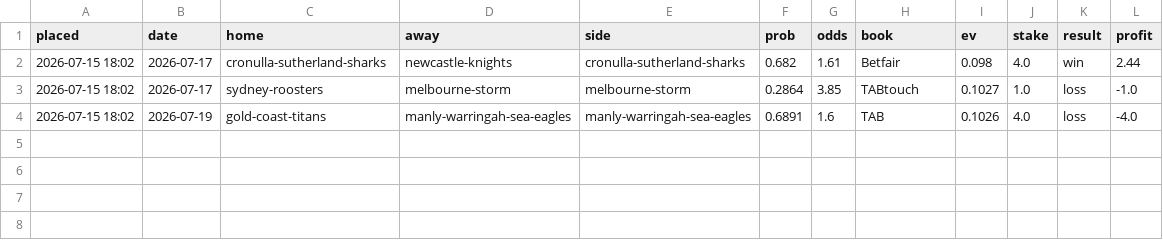
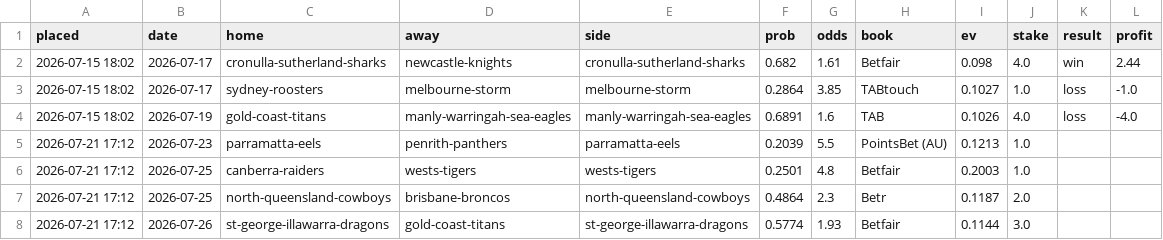
Before and after one commit to Mr-XMS/nrl-model, a CSV file: bets_ledger.csv, drawn as a sheet.

```diff
--- a/bets_ledger.csv
+++ b/bets_ledger.csv
@@ -4 +4,5 @@ placed,date,home,away,side,prob,odds,book,ev,stake,result,profit
 2026-07-15 18:02,2026-07-19,gold-coast-titans,manly-warringah-sea-eagles,manly-warringah-sea-eagles,0.6891,1.6,TAB,0.1026,4.0,loss,-4.0
+2026-07-21 17:12,2026-07-23,parramatta-eels,penrith-panthers,parramatta-eels,0.2039,5.5,PointsBet (AU),0.1213,1.0,,
+2026-07-21 17:12,2026-07-25,canberra-raiders,wests-tigers,wests-tigers,0.2501,4.8,Betfair,0.2003,1.0,,
+2026-07-21 17:12,2026-07-25,north-queensland-cowboys,brisbane-broncos,north-queensland-cowboys,0.4864,2.3,Betr,0.1187,2.0,,
+2026-07-21 17:12,2026-07-26,st-george-illawarra-dragons,gold-coast-titans,st-george-illawarra-dragons,0.5774,1.93,Betfair,0.1144,3.0,,
```
Also changed, not shown: forecast_history.csv, model_comparison.csv, 8 other files.
